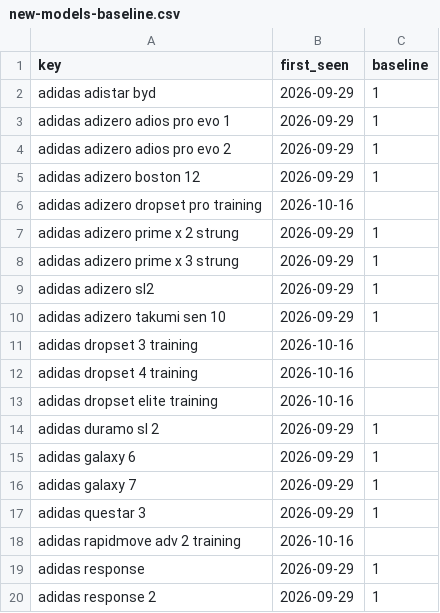
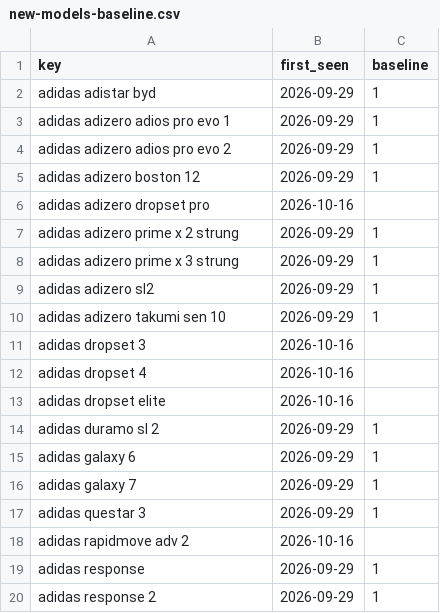
Before and after one commit to ecrawford-c28/shoe-finder, a CSV file: nmfr/data/new-models-baseline.csv, drawn as a sheet; only a part is shown; the diff covers the shown part only.

```diff
--- a/nmfr/data/new-models-baseline.csv
+++ b/nmfr/data/new-models-baseline.csv
@@ -5,3 +5,3 @@ adidas adizero adios pro evo 2,2026-09-29,1
 adidas adizero boston 12,2026-09-29,1
-adidas adizero dropset pro training,2026-10-16,
+adidas adizero dropset pro,2026-10-16,
 adidas adizero prime x 2 strung,2026-09-29,1
@@ -10,5 +10,5 @@ adidas adizero sl2,2026-09-29,1
 adidas adizero takumi sen 10,2026-09-29,1
-adidas dropset 3 training,2026-10-16,
-adidas dropset 4 training,2026-10-16,
-adidas dropset elite training,2026-10-16,
+adidas dropset 3,2026-10-16,
+adidas dropset 4,2026-10-16,
+adidas dropset elite,2026-10-16,
 adidas duramo sl 2,2026-09-29,1
@@ -17,3 +17,3 @@ adidas galaxy 7,2026-09-29,1
 adidas questar 3,2026-09-29,1
-adidas rapidmove adv 2 training,2026-10-16,
+adidas rapidmove adv 2,2026-10-16,
 adidas response,2026-09-29,1
```
Also changed, not shown: 2 removed rows and 27 edited cells elsewhere in this file, 1 other file.
